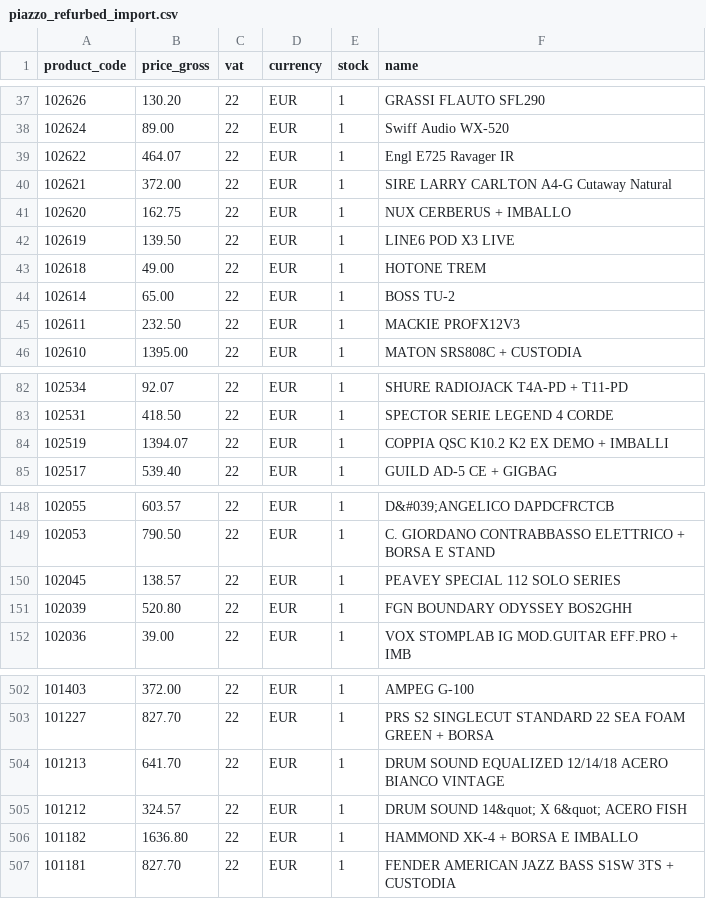
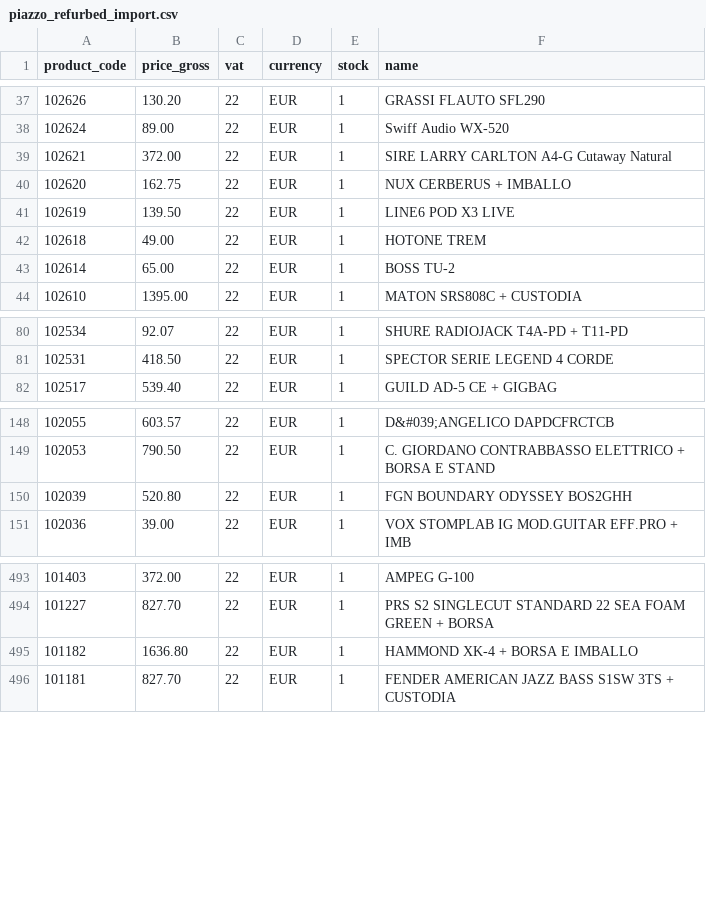
Before and after one commit to brendanrefurbed/supplier-feeds-public, a CSV file: piazzo_refurbed_import.csv, drawn as a sheet; only a part is shown, gaps mark what is left out; the diff covers the shown part only.

```diff
--- a/piazzo_refurbed_import.csv
+++ b/piazzo_refurbed_import.csv
@@ -38,3 +38,2 @@ product_code;price_gross;vat;currency;stock;name
 102624;89.00;22;EUR;1;Swiff Audio WX-520
-102622;464.07;22;EUR;1;Engl E725 Ravager IR
 102621;372.00;22;EUR;1;SIRE LARRY CARLTON A4-G Cutaway Natural
@@ -44,3 +43,2 @@ product_code;price_gross;vat;currency;stock;name
 102614;65.00;22;EUR;1;BOSS TU-2
-102611;232.50;22;EUR;1;MACKIE PROFX12V3
 102610;1395.00;22;EUR;1;MATON SRS808C + CUSTODIA
@@ -83,3 +81,2 @@ product_code;price_gross;vat;currency;stock;name
 102531;418.50;22;EUR;1;SPECTOR SERIE LEGEND 4 CORDE
-102519;1394.07;22;EUR;1;COPPIA QSC K10.2 K2 EX DEMO + IMBALLI
 102517;539.40;22;EUR;1;GUILD AD-5 CE + GIGBAG
@@ -149,3 +149,2 @@ product_code;price_gross;vat;currency;stock;name
 102053;790.50;22;EUR;1;C. GIORDANO CONTRABBASSO ELETTRICO + BORSA E STAND
-102045;138.57;22;EUR;1;PEAVEY SPECIAL 112 SOLO SERIES
 102039;520.80;22;EUR;1;FGN BOUNDARY ODYSSEY BOS2GHH
@@ -503,4 +494,2 @@ product_code;price_gross;vat;currency;stock;name
 101227;827.70;22;EUR;1;PRS S2 SINGLECUT STANDARD 22 SEA FOAM GREEN + BORSA
-101213;641.70;22;EUR;1;DRUM SOUND EQUALIZED 12/14/18 ACERO BIANCO VINTAGE
-101212;324.57;22;EUR;1;"DRUM SOUND 14&quot; X 6&quot; ACERO FISH"
 101182;1636.80;22;EUR;1;HAMMOND XK-4 + BORSA E IMBALLO
```
Also changed, not shown: 4 removed rows and 4 moved rows elsewhere in this file.
